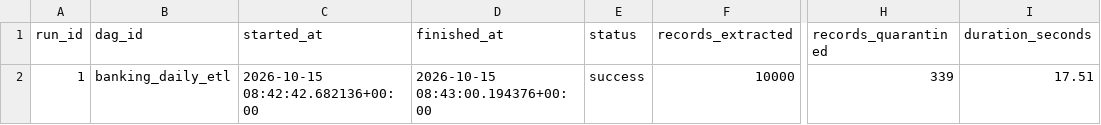
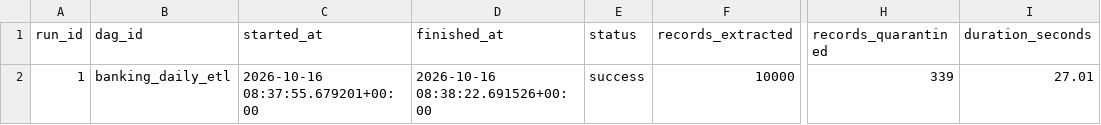
Before and after one commit to AG-geodata-analyst/banking-data-reliability-platform, a CSV file: dashboard/data/synthetic/pipeline_runs.csv, drawn as a sheet; only a part is shown, gaps mark what is left out; the diff names each change by its address in the sheet, - before the commit and + after, or states it on an @@ line.

```diff
--- a/dashboard/data/synthetic/pipeline_runs.csv
+++ b/dashboard/data/synthetic/pipeline_runs.csv
-C2 (started_at): 2026-10-15 08:42:42.682136+00:00
+C2 (started_at): 2026-10-16 08:37:55.679201+00:00
-D2 (finished_at): 2026-10-15 08:43:00.194376+00:00
+D2 (finished_at): 2026-10-16 08:38:22.691526+00:00
-I2 (duration_seconds): 17.51
+I2 (duration_seconds): 27.01
```
Also changed, not shown: dashboard/data/synthetic/daily_metrics.csv, dashboard/data/synthetic/fact_transactions.csv, 2 other files.
